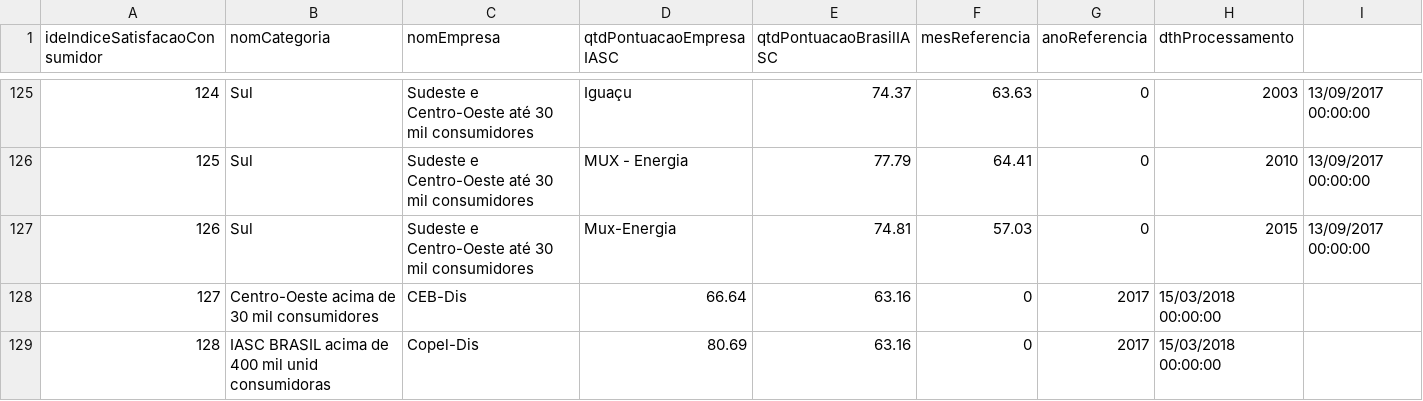
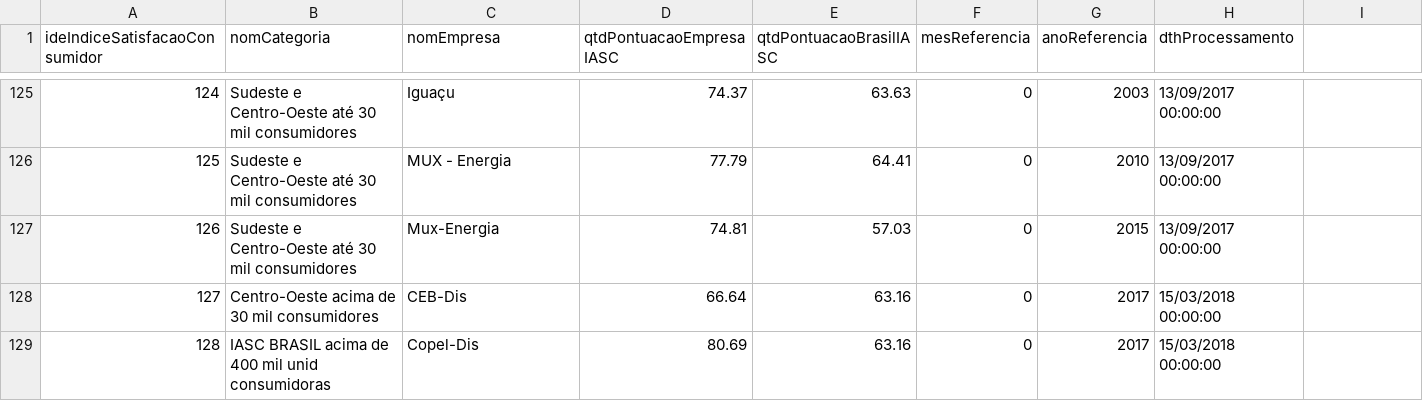
Before and after one commit to blamassa/roraima-energy-social, a CSV file: ANEEL/IndiceSatisfacaoConsumidor.csv, drawn as a sheet; only a part is shown, gaps mark what is left out; the diff covers the shown part only.

```diff
--- a/ANEEL/IndiceSatisfacaoConsumidor.csv
+++ b/ANEEL/IndiceSatisfacaoConsumidor.csv
@@ -125,4 +125,4 @@ ideIndiceSatisfacaoConsumidor,nomCategoria,nomEmpresa,qtdPontuacaoEmpresaIASC,qt
-124,Sul, Sudeste e Centro-Oeste até 30 mil consumidores,Iguaçu,74.37,63.63,0,2003,13/09/2017 00:00:00
-125,Sul, Sudeste e Centro-Oeste até 30 mil consumidores,MUX - Energia,77.79,64.41,0,2010,13/09/2017 00:00:00
-126,Sul, Sudeste e Centro-Oeste até 30 mil consumidores,Mux-Energia,74.81,57.03,0,2015,13/09/2017 00:00:00
+124, Sudeste e Centro-Oeste até 30 mil consumidores,Iguaçu,74.37,63.63,0,2003,13/09/2017 00:00:00
+125, Sudeste e Centro-Oeste até 30 mil consumidores,MUX - Energia,77.79,64.41,0,2010,13/09/2017 00:00:00
+126, Sudeste e Centro-Oeste até 30 mil consumidores,Mux-Energia,74.81,57.03,0,2015,13/09/2017 00:00:00
 127,Centro-Oeste acima de 30 mil consumidores,CEB-Dis,66.64,63.16,0,2017,15/03/2018 00:00:00
```
Also changed, not shown: 80 edited cells elsewhere in this file, ANEEL/TarifaMediaFornecimento.csv, 6 other files.
